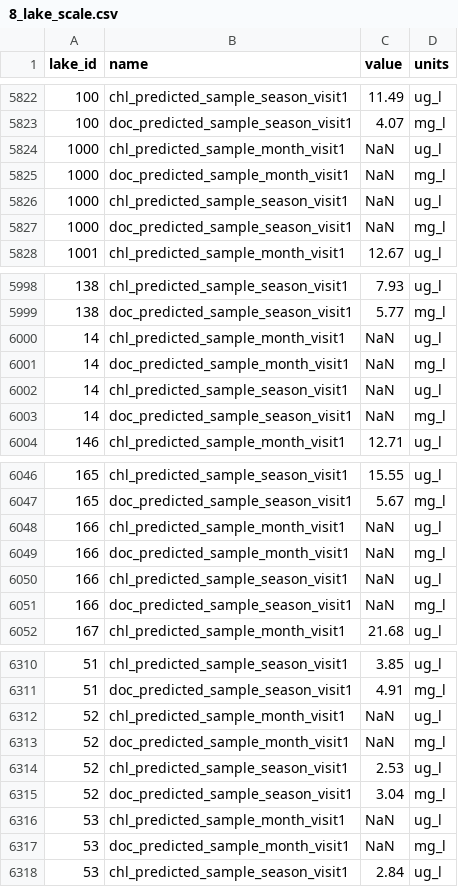
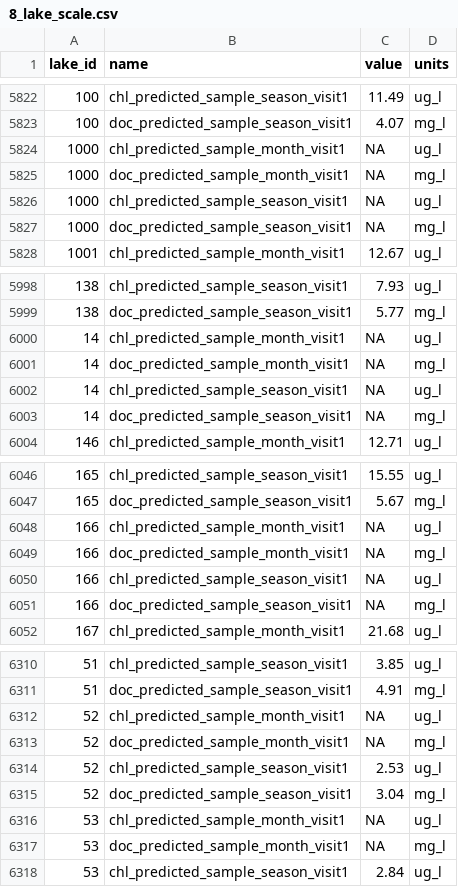
Before and after one commit to rmpilla/surge_stats_public, a CSV file: input_data/8_lake_scale.csv, drawn as a sheet; only a part is shown, gaps mark what is left out; the diff covers the shown part only.

```diff
--- a/input_data/8_lake_scale.csv
+++ b/input_data/8_lake_scale.csv
@@ -5823,6 +5823,6 @@
 100,"doc_predicted_sample_season_visit1"," 4.07","mg_l"
-1000,"chl_predicted_sample_month_visit1","  NaN","ug_l"
-1000,"doc_predicted_sample_month_visit1","  NaN","mg_l"
-1000,"chl_predicted_sample_season_visit1","  NaN","ug_l"
-1000,"doc_predicted_sample_season_visit1","  NaN","mg_l"
+1000,"chl_predicted_sample_month_visit1","   NA","ug_l"
+1000,"doc_predicted_sample_month_visit1","   NA","mg_l"
+1000,"chl_predicted_sample_season_visit1","   NA","ug_l"
+1000,"doc_predicted_sample_season_visit1","   NA","mg_l"
 1001,"chl_predicted_sample_month_visit1","12.67","ug_l"
@@ -5999,6 +5999,6 @@
 138,"doc_predicted_sample_season_visit1"," 5.77","mg_l"
-14,"chl_predicted_sample_month_visit1","  NaN","ug_l"
-14,"doc_predicted_sample_month_visit1","  NaN","mg_l"
-14,"chl_predicted_sample_season_visit1","  NaN","ug_l"
-14,"doc_predicted_sample_season_visit1","  NaN","mg_l"
+14,"chl_predicted_sample_month_visit1","   NA","ug_l"
+14,"doc_predicted_sample_month_visit1","   NA","mg_l"
+14,"chl_predicted_sample_season_visit1","   NA","ug_l"
+14,"doc_predicted_sample_season_visit1","   NA","mg_l"
 146,"chl_predicted_sample_month_visit1","12.71","ug_l"
@@ -6047,6 +6047,6 @@
 165,"doc_predicted_sample_season_visit1"," 5.67","mg_l"
-166,"chl_predicted_sample_month_visit1","  NaN","ug_l"
-166,"doc_predicted_sample_month_visit1","  NaN","mg_l"
-166,"chl_predicted_sample_season_visit1","  NaN","ug_l"
-166,"doc_predicted_sample_season_visit1","  NaN","mg_l"
+166,"chl_predicted_sample_month_visit1","   NA","ug_l"
+166,"doc_predicted_sample_month_visit1","   NA","mg_l"
+166,"chl_predicted_sample_season_visit1","   NA","ug_l"
+166,"doc_predicted_sample_season_visit1","   NA","mg_l"
 167,"chl_predicted_sample_month_visit1","21.68","ug_l"
@@ -6311,8 +6311,8 @@
 51,"doc_predicted_sample_season_visit1"," 4.91","mg_l"
-52,"chl_predicted_sample_month_visit1","  NaN","ug_l"
-52,"doc_predicted_sample_month_visit1","  NaN","mg_l"
+52,"chl_predicted_sample_month_visit1","   NA","ug_l"
+52,"doc_predicted_sample_month_visit1","   NA","mg_l"
 52,"chl_predicted_sample_season_visit1"," 2.53","ug_l"
 52,"doc_predicted_sample_season_visit1"," 3.04","mg_l"
-53,"chl_predicted_sample_month_visit1","  NaN","ug_l"
-53,"doc_predicted_sample_month_visit1","  NaN","mg_l"
+53,"chl_predicted_sample_month_visit1","   NA","ug_l"
+53,"doc_predicted_sample_month_visit1","   NA","mg_l"
 53,"chl_predicted_sample_season_visit1"," 2.84","ug_l"
```
Also changed, not shown: 6 edited cells elsewhere in this file, input_data/3_site_descriptors_data.csv, input_data/5_emissions_lake.csv, 10 other files.
